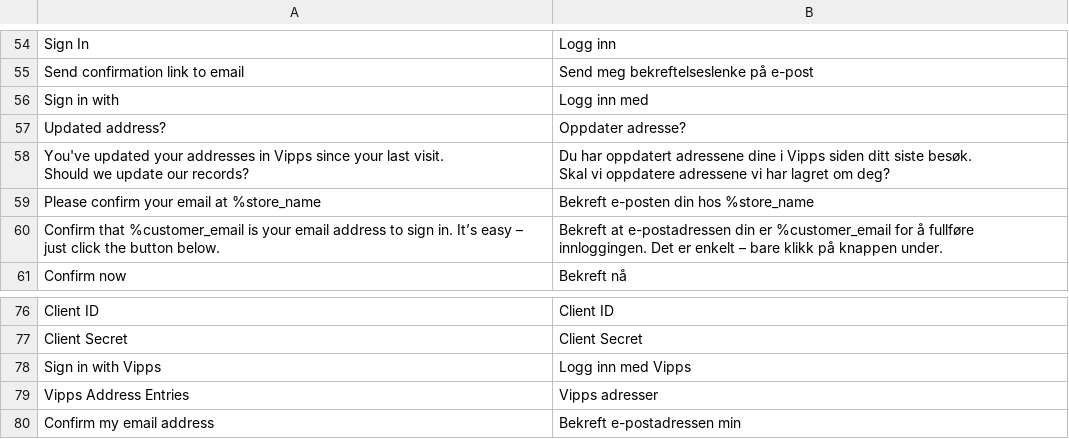
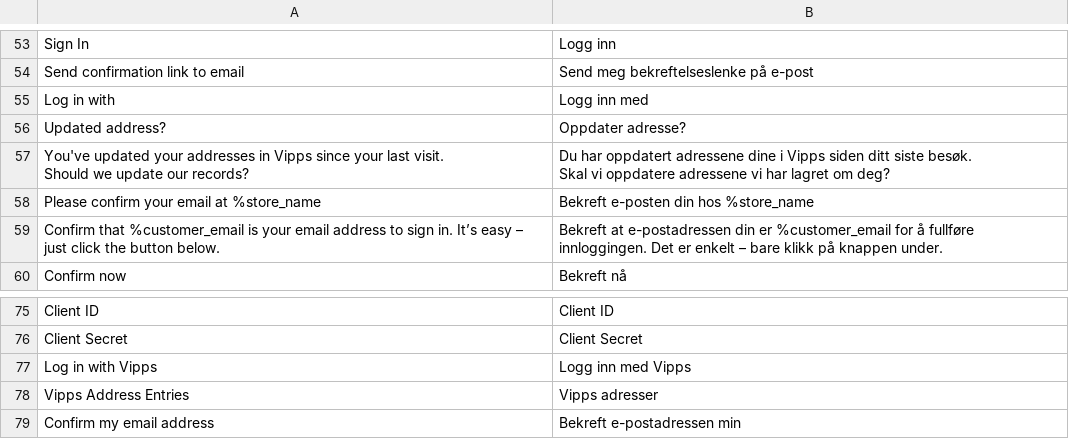
Before and after one commit to vippsas/vipps-login-magento, a CSV file: i18n/nb_NO.csv, drawn as a sheet; only a part is shown, gaps mark what is left out; addresses are those after the commit; the diff covers the shown part only; the diff names each change by its address in the sheet, - before the commit and + after, or states it on an @@ line.

```diff
--- a/i18n/nb_NO.csv
+++ b/i18n/nb_NO.csv
-A55: Sign in with
+A55: Log in with
-A77: Sign in with Vipps
+A77: Log in with Vipps
```
Also changed, not shown: 12 added rows, 1 removed row and 4 edited cells elsewhere in this file, 49 other files.
